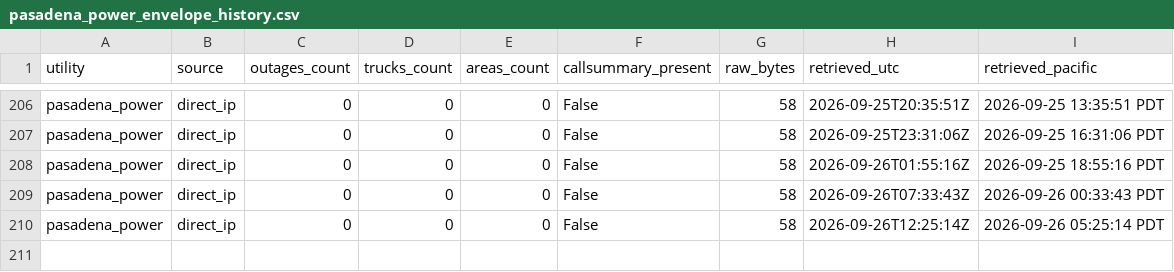
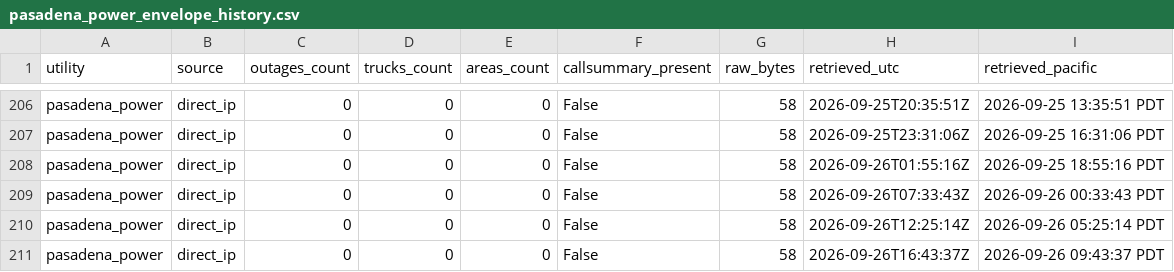
Before and after one commit to danish0305/sce-outage-tracker, a CSV file: pasadena/pasadena_power_envelope_history.csv, drawn as a sheet; only a part is shown, gaps mark what is left out.

```diff
--- a/pasadena/pasadena_power_envelope_history.csv
+++ b/pasadena/pasadena_power_envelope_history.csv
@@ -210 +210,2 @@ pasadena_power,direct_ip,0,0,0,False,58,2026-09-26T07:33:43Z,2026-09-26 00:33:43
 pasadena_power,direct_ip,0,0,0,False,58,2026-09-26T12:25:14Z,2026-09-26 05:25:14 PDT
+pasadena_power,direct_ip,0,0,0,False,58,2026-09-26T16:43:37Z,2026-09-26 09:43:37 PDT
```
Also changed, not shown: azusa/azusa_heartbeat_history.csv, burbank/burbank_summary_history.csv, 5 other files.
